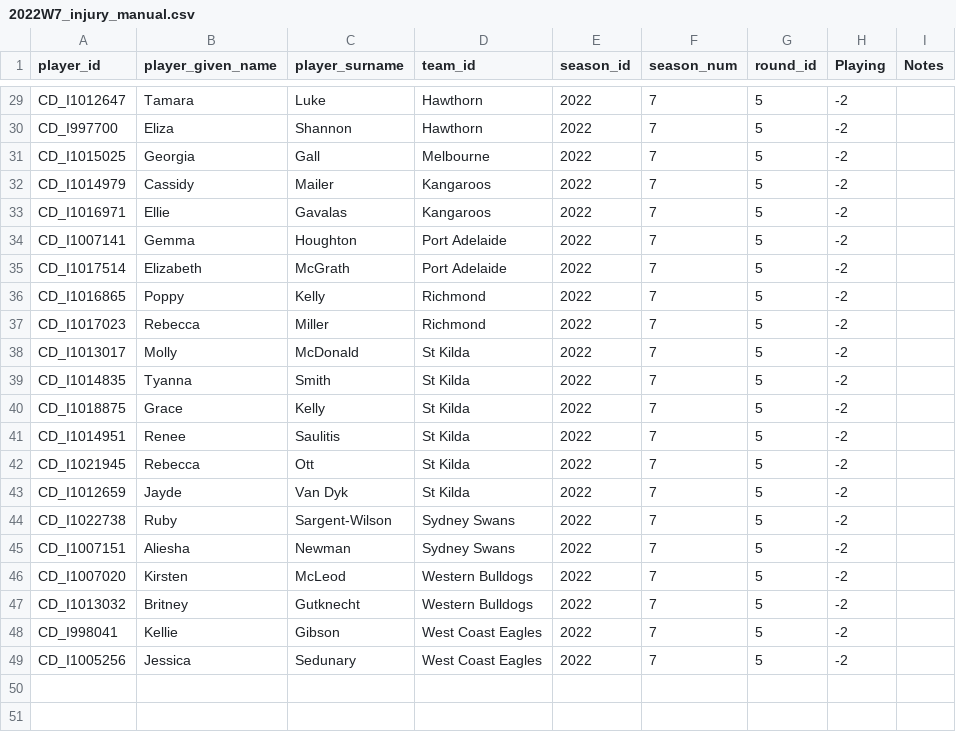
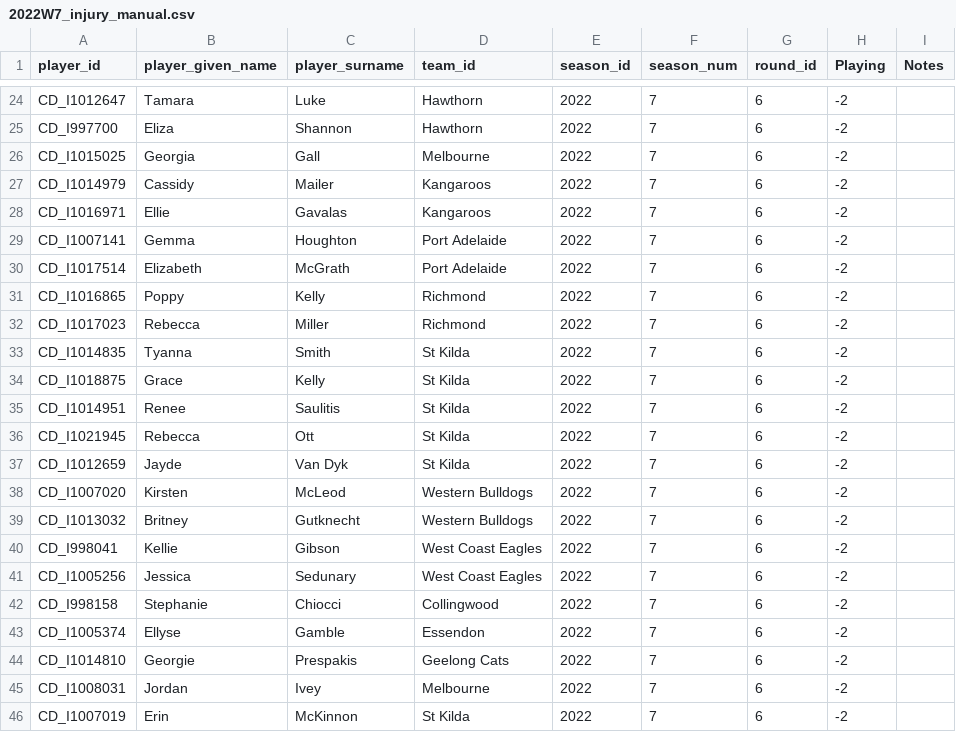
Before and after one commit to aflwfantasy/dataAFLW, a CSV file: 2022W7_injury_manual.csv, drawn as a sheet; only a part is shown, gaps mark what is left out; removed rows and columns are numbered as before the commit, all else as after; the diff covers the shown part only; the diff names each change by its address in the sheet, - before the commit and + after, or states it on an @@ line.

```diff
--- a/2022W7_injury_manual.csv
+++ b/2022W7_injury_manual.csv
-G24:G32 (round_id): 5
+G24:G32 (round_id): 6
-row 38: CD_I1013017 | Molly | McDonald | St Kilda | 2022 | 7 | 5 | -2
-G33:G37 (round_id): 5
+G33:G37 (round_id): 6
-row 44: CD_I1022738 | Ruby | Sargent-Wilson | Sydney Swans | 2022 | 7 | 5 | -2
-row 45: CD_I1007151 | Aliesha | Newman | Sydney Swans | 2022 | 7 | 5 | -2
-G38:G41 (round_id): 5
+G38:G41 (round_id): 6
+row 42: CD_I998158 | Stephanie | Chiocci | Collingwood | 2022 | 7 | 6 | -2
+row 43: CD_I1005374 | Ellyse | Gamble | Essendon | 2022 | 7 | 6 | -2
+row 44: CD_I1014810 | Georgie | Prespakis | Geelong Cats | 2022 | 7 | 6 | -2
+row 45: CD_I1008031 | Jordan | Ivey | Melbourne | 2022 | 7 | 6 | -2
+row 46: CD_I1007019 | Erin | McKinnon | St Kilda | 2022 | 7 | 6 | -2
```
Also changed, not shown: 5 removed rows and 25 edited cells elsewhere in this file, 3 other files.
